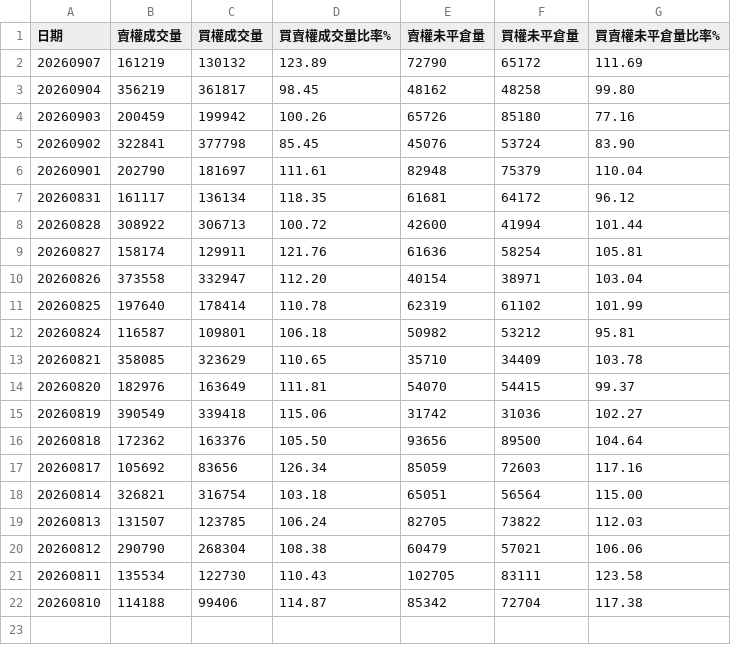
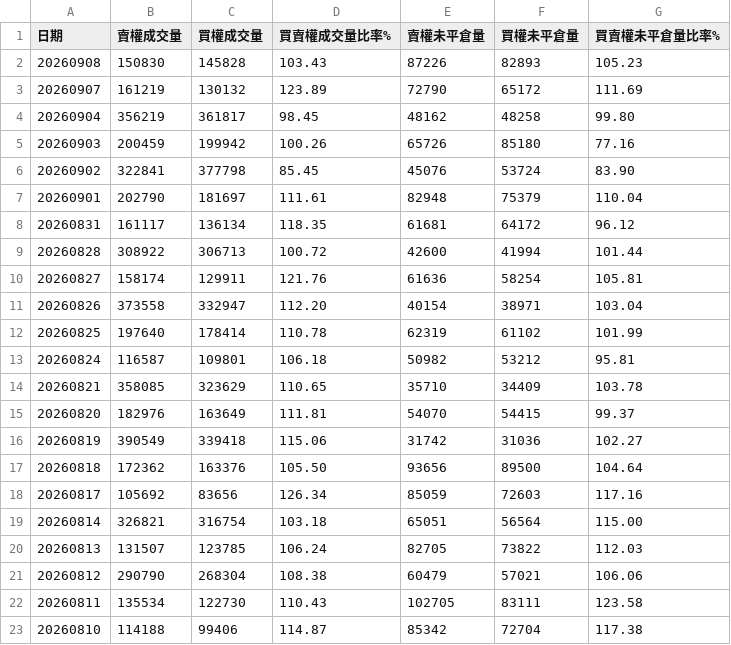
Before and after one commit to Conan-try/Taiwan-number-one, a CSV file: data/raw/PutCallRatio.csv, drawn as a sheet; the diff names each change by its address in the sheet, - before the commit and + after, or states it on an @@ line.

```diff
--- a/data/raw/PutCallRatio.csv
+++ b/data/raw/PutCallRatio.csv
+row 2: 20260908 | 150830 | 145828 | 103.43 | 87226 | 82893 | 105.23
```
Also changed, not shown: data/raw/DailyMarketReportFut.csv, data/raw/MarketDataOfMajorInstitutionalTradersDetailsOfCallsAndPutsBytheDate.csv, 5 other files.
